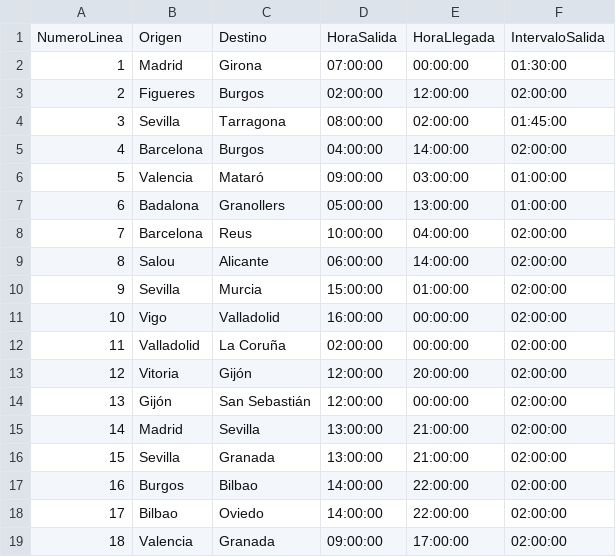
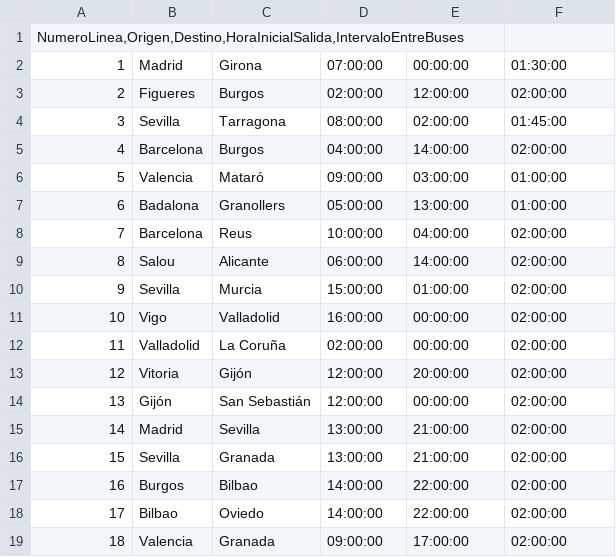
Before and after one commit to AlthausDev/03-AvilesaBusManagementSystem, a CSV file: Data/Lineas.csv, drawn as a sheet.

```diff
--- a/Data/Lineas.csv
+++ b/Data/Lineas.csv
@@ -1,2 +1,2 @@
-NumeroLinea;Origen;Destino;HoraSalida;HoraLlegada;IntervaloSalida
+NumeroLinea,Origen,Destino,HoraInicialSalida,IntervaloEntreBuses
 1;Madrid;Girona;07:00:00;00:00:00;01:30:00
```
Also changed, not shown: Data/Paradas.csv, 5 other files.
